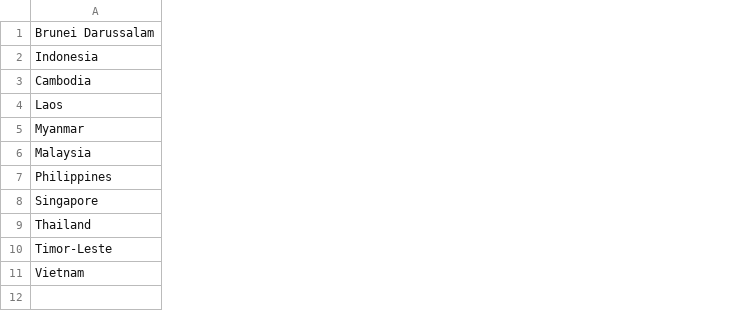
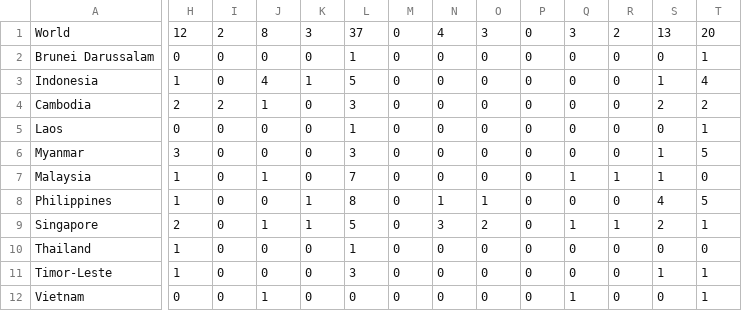
Before and after one commit to qliu/PrivateSecurityMonitor_SE_Asia, a CSV file: process/seasia_country_summary.csv, drawn as a sheet; only a part is shown, gaps mark what is left out; addresses are those after the commit; rows hold the shown columns only; the diff covers the shown part only; the diff names each change by its address in the sheet, - before the commit and + after, or states it on an @@ line.

```diff
--- a/process/seasia_country_summary.csv
+++ b/process/seasia_country_summary.csv
+column H, rows 2-12: 0 | 1 | 2 | 0 | 3 | 1 | 1 | 2 | 1 | 1 | 0
+column I, rows 2-12: 0 | 0 | 2 | 0 | 0 | 0 | 0 | 0 | 0 | 0 | 0
+column J, rows 2-12: 0 | 4 | 1 | 0 | 0 | 1 | 0 | 1 | 0 | 0 | 1
+column K, rows 2-12: 0 | 1 | 0 | 0 | 0 | 0 | 1 | 1 | 0 | 0 | 0
+column L, rows 2-12: 1 | 5 | 3 | 1 | 3 | 7 | 8 | 5 | 1 | 3 | 0
+column M, rows 2-12: all 0
+column N, rows 2-12: 0 | 0 | 0 | 0 | 0 | 0 | 1 | 3 | 0 | 0 | 0
+column O, rows 2-12: 0 | 0 | 0 | 0 | 0 | 0 | 1 | 2 | 0 | 0 | 0
+column P, rows 2-12: all 0
+column Q, rows 2-12: 0 | 0 | 0 | 0 | 0 | 1 | 0 | 1 | 0 | 0 | 1
+column R, rows 2-12: 0 | 0 | 0 | 0 | 0 | 1 | 0 | 1 | 0 | 0 | 0
+column S, rows 2-12: 0 | 1 | 2 | 0 | 1 | 1 | 4 | 2 | 0 | 1 | 0
+column T, rows 2-12: 1 | 4 | 2 | 1 | 5 | 0 | 5 | 1 | 0 | 1 | 1
+row 1: World | 12 | 2 | 8 | 3 | 37 | 0 | 4 | 3 | 0 | 3 | 2 | 13 | 20
```
Also changed, not shown: 2 added columns elsewhere in this file, 5 other files.
